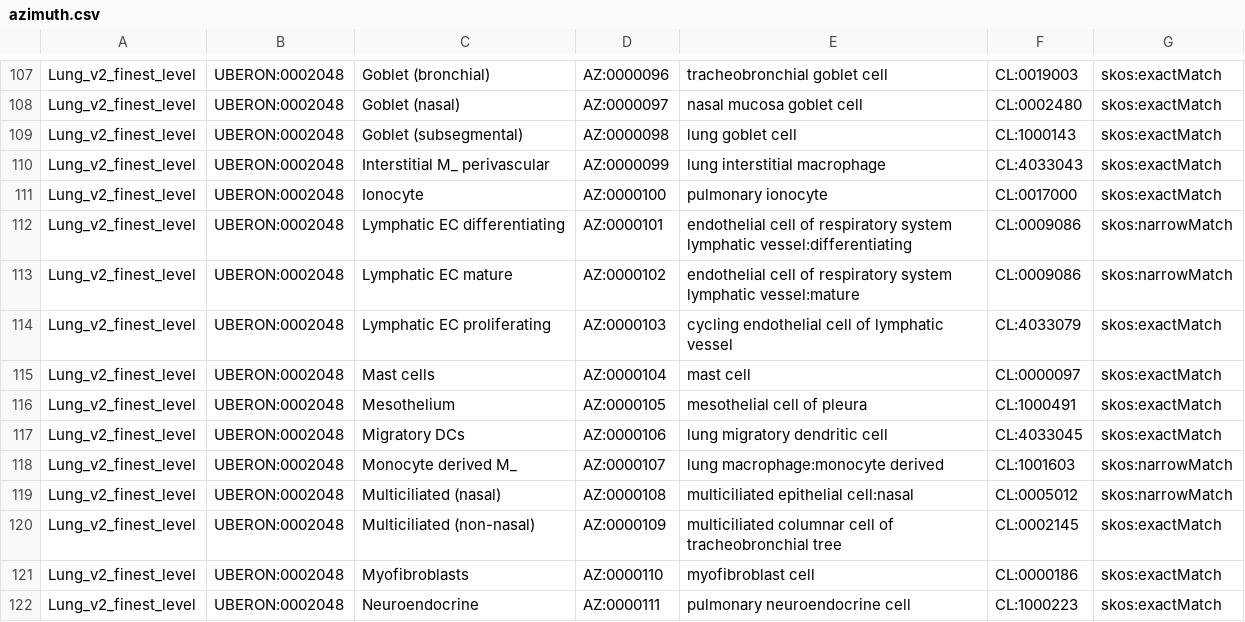
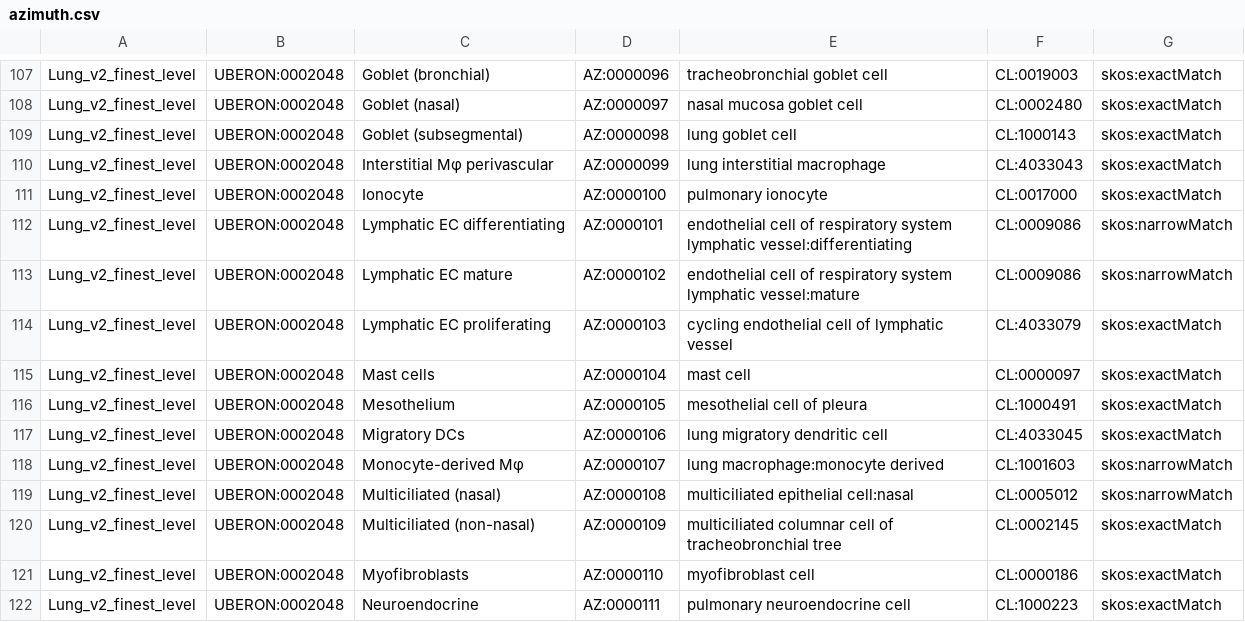
Before and after one commit to hubmapconsortium/hra-workflows-runner, a CSV file: crosswalking-tables/azimuth.csv, drawn as a sheet; only a part is shown, gaps mark what is left out; the diff covers the shown part only.

```diff
--- a/crosswalking-tables/azimuth.csv
+++ b/crosswalking-tables/azimuth.csv
@@ -109,3 +109,3 @@ Lung_v2_finest_level,UBERON:0002048,Goblet (nasal),AZ:0000097,nasal mucosa goble
 Lung_v2_finest_level,UBERON:0002048,Goblet (subsegmental),AZ:0000098,lung goblet cell,CL:1000143,skos:exactMatch
-Lung_v2_finest_level,UBERON:0002048,Interstitial M_ perivascular,AZ:0000099,lung interstitial macrophage,CL:4033043,skos:exactMatch
+Lung_v2_finest_level,UBERON:0002048,Interstitial Mφ perivascular,AZ:0000099,lung interstitial macrophage,CL:4033043,skos:exactMatch
 Lung_v2_finest_level,UBERON:0002048,Ionocyte,AZ:0000100,pulmonary ionocyte,CL:0017000,skos:exactMatch
@@ -117,3 +117,3 @@ Lung_v2_finest_level,UBERON:0002048,Mesothelium,AZ:0000105,mesothelial cell of p
 Lung_v2_finest_level,UBERON:0002048,Migratory DCs,AZ:0000106,lung migratory dendritic cell,CL:4033045,skos:exactMatch
-Lung_v2_finest_level,UBERON:0002048,Monocyte derived M_,AZ:0000107,lung macrophage:monocyte derived,CL:1001603,skos:narrowMatch
+Lung_v2_finest_level,UBERON:0002048,Monocyte-derived Mφ,AZ:0000107,lung macrophage:monocyte derived,CL:1001603,skos:narrowMatch
 Lung_v2_finest_level,UBERON:0002048,Multiciliated (nasal),AZ:0000108,multiciliated epithelial cell:nasal,CL:0005012,skos:narrowMatch
```
Also changed, not shown: 13 edited cells elsewhere in this file.
